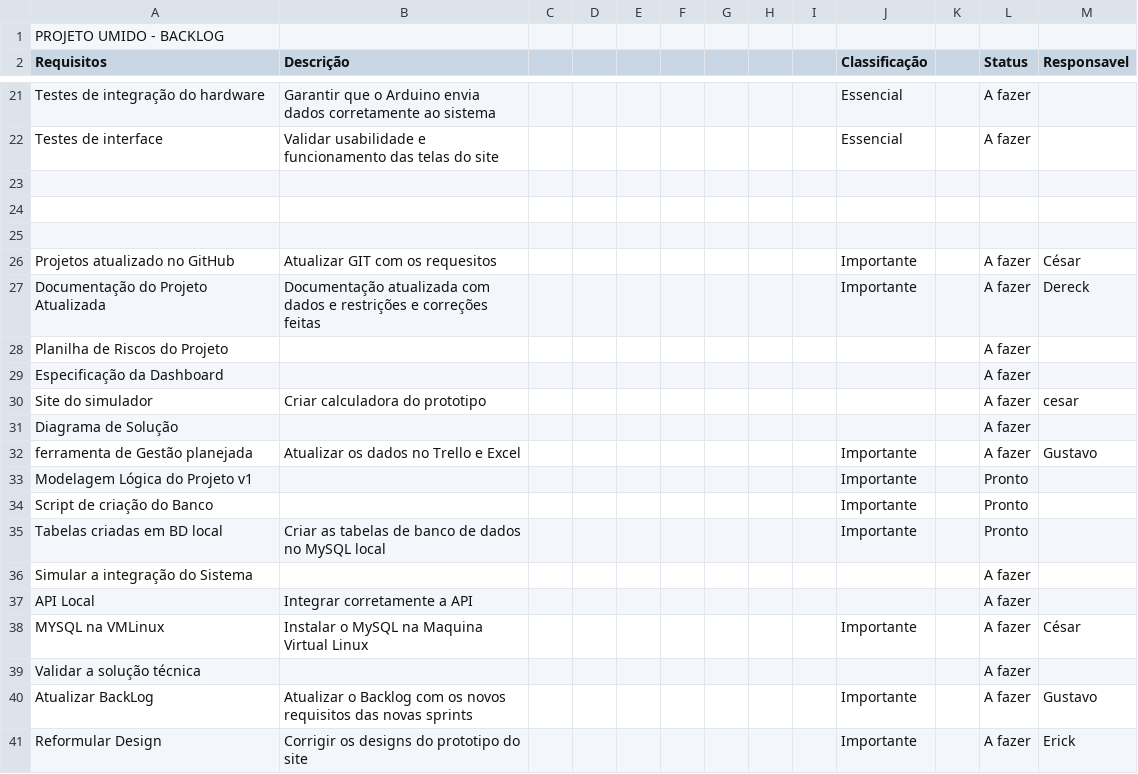
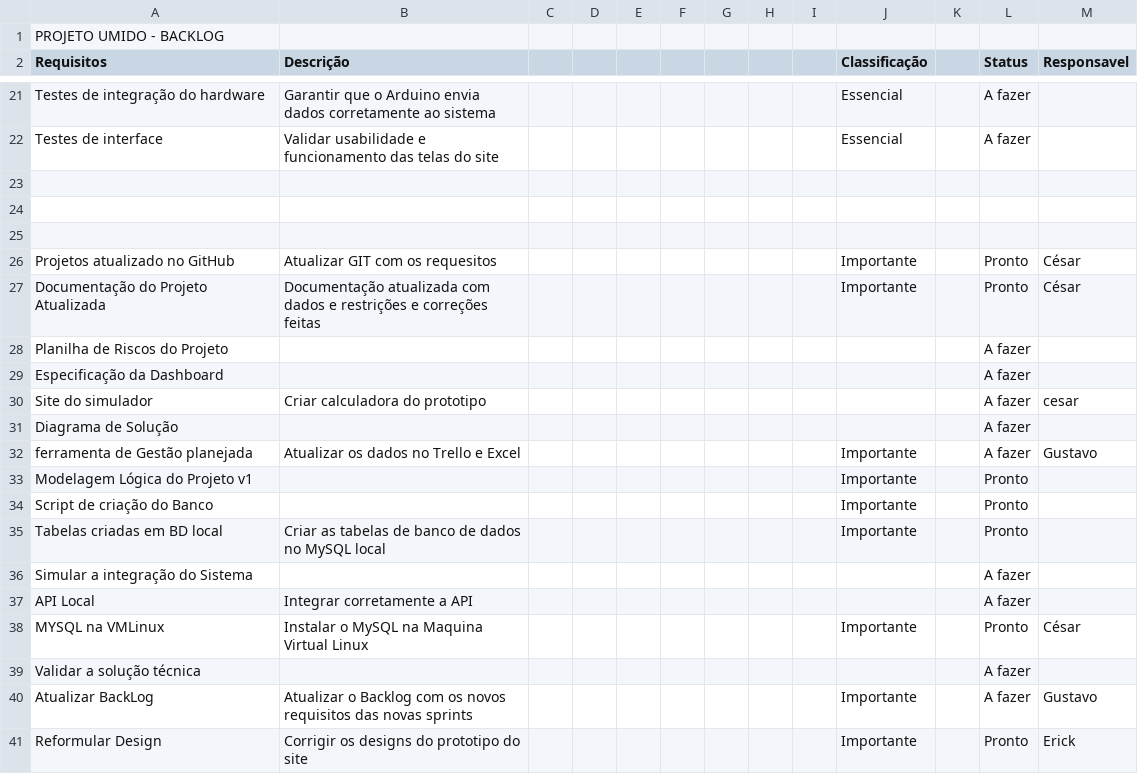
Before and after one commit to cesar-augustotech/Testes, a CSV file: BackLog - UMIDO(Backlog-PI).csv, drawn as a sheet; only a part is shown, gaps mark what is left out; the diff names each change by its address in the sheet, - before the commit and + after, or states it on an @@ line.

Commit message:
Update BackLog - UMIDO(Backlog-PI).csv

```diff
--- a/BackLog - UMIDO(Backlog-PI).csv
+++ b/BackLog - UMIDO(Backlog-PI).csv
-L26:L27 (Status): A fazer
+L26:L27 (Status): Pronto
-M27 (Responsavel): Dereck
+M27 (Responsavel): César
-L38 (Status): A fazer
+L38 (Status): Pronto
-L41 (Status): A fazer
+L41 (Status): Pronto
```
